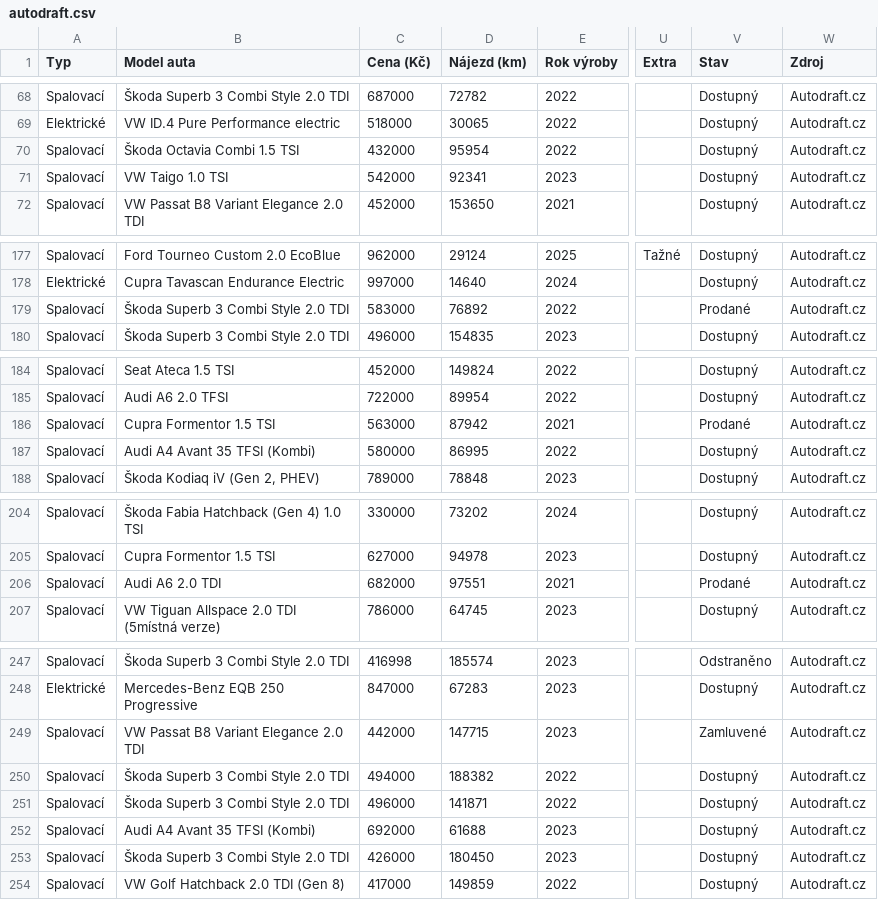
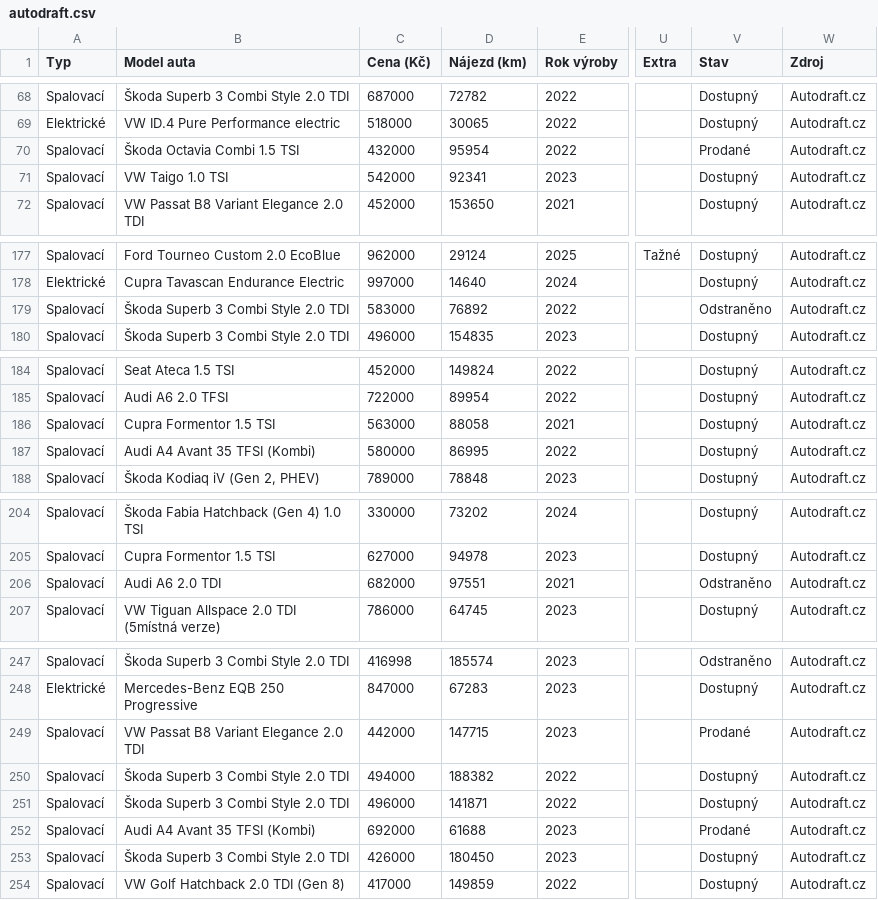
Before and after one commit to meridius/car-compare, a CSV file: scrapers/data/scrapes/autodraft.csv, drawn as a sheet; only a part is shown, gaps mark what is left out; the diff covers the shown part only; the diff names each change by its address in the sheet, - before the commit and + after, or states it on an @@ line.

```diff
--- a/scrapers/data/scrapes/autodraft.csv
+++ b/scrapers/data/scrapes/autodraft.csv
-V70 (Stav): Dostupný
+V70 (Stav): Prodané
-V179 (Stav): Prodané
+V179 (Stav): Odstraněno
-D186 (Nájezd (km)): 87942
+D186 (Nájezd (km)): 88058
-V186 (Stav): Prodané
+V186 (Stav): Dostupný
-V206 (Stav): Prodané
+V206 (Stav): Odstraněno
-V249 (Stav): Zamluvené
+V249 (Stav): Prodané
-V252 (Stav): Dostupný
+V252 (Stav): Prodané
```
Also changed, not shown: 10 added rows and 10 edited cells elsewhere in this file, 3 other files.
